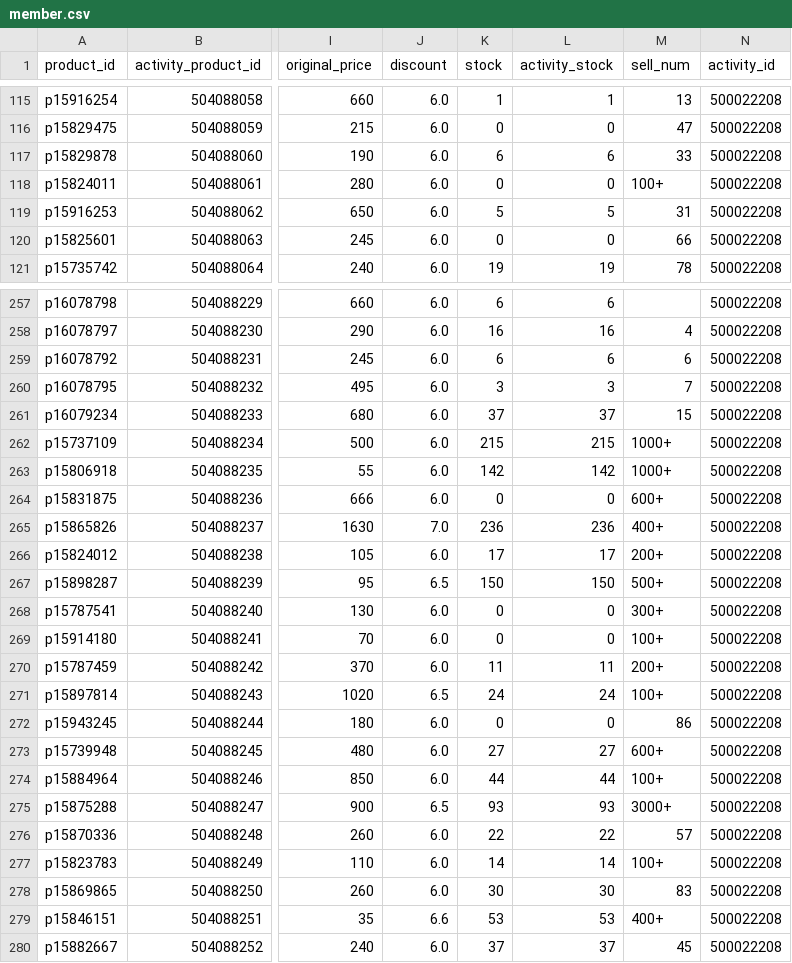
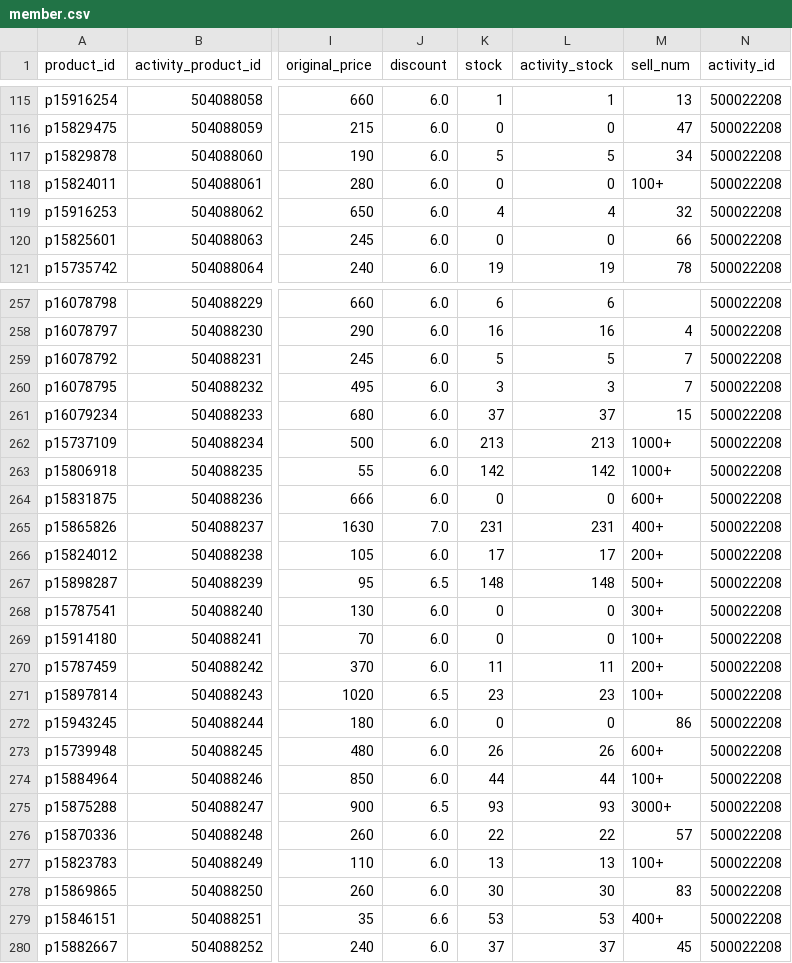
Before and after one commit to sophia-zhang-qwq/cdf-tracker, a CSV file: member/member.csv, drawn as a sheet; only a part is shown, gaps mark what is left out; the diff covers the shown part only; the diff names each change by its address in the sheet, - before the commit and + after, or states it on an @@ line.

```diff
--- a/member/member.csv
+++ b/member/member.csv
-K117 (stock): 6
+K117 (stock): 5
-L117 (activity_stock): 6
+L117 (activity_stock): 5
-M117 (sell_num): 33
+M117 (sell_num): 34
-K119 (stock): 5
+K119 (stock): 4
-L119 (activity_stock): 5
+L119 (activity_stock): 4
-M119 (sell_num): 31
+M119 (sell_num): 32
-K259 (stock): 6
+K259 (stock): 5
-L259 (activity_stock): 6
+L259 (activity_stock): 5
-M259 (sell_num): 6
+M259 (sell_num): 7
-K262 (stock): 215
+K262 (stock): 213
-L262 (activity_stock): 215
+L262 (activity_stock): 213
-K265 (stock): 236
+K265 (stock): 231
-L265 (activity_stock): 236
+L265 (activity_stock): 231
-K267 (stock): 150
+K267 (stock): 148
-L267 (activity_stock): 150
+L267 (activity_stock): 148
-K271 (stock): 24
+K271 (stock): 23
-L271 (activity_stock): 24
+L271 (activity_stock): 23
-K273 (stock): 27
+K273 (stock): 26
-L273 (activity_stock): 27
+L273 (activity_stock): 26
-K277 (stock): 14
+K277 (stock): 13
-L277 (activity_stock): 14
+L277 (activity_stock): 13
```
Also changed, not shown: 91 edited cells elsewhere in this file, flash/today_flash.csv, full/clean_products.csv, 8 other files.
